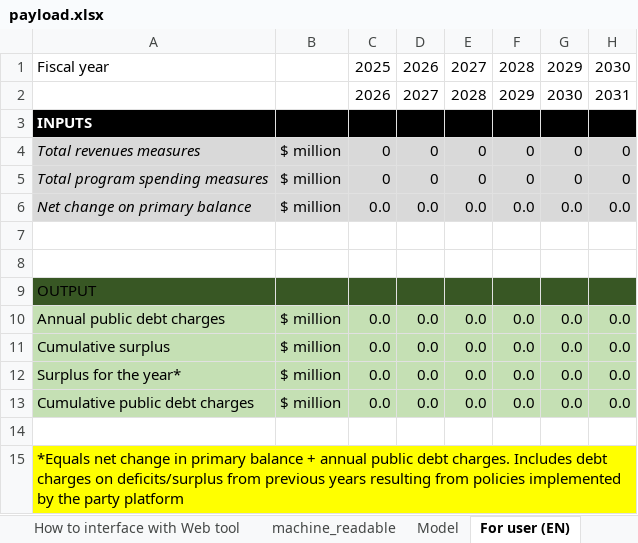
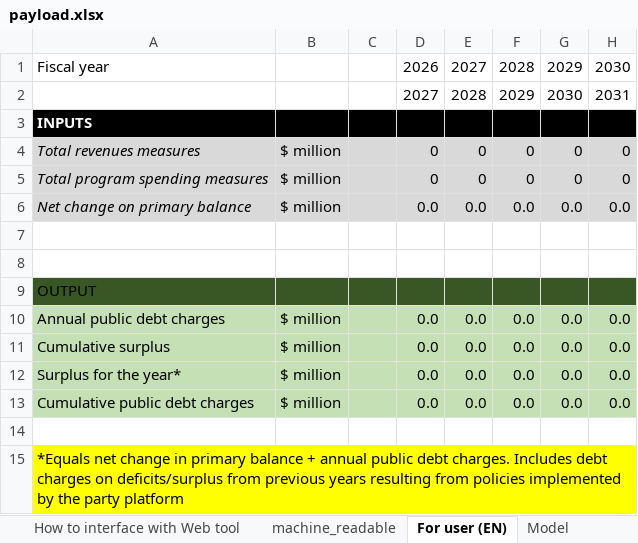
Before and after one commit to pbo-dpb/PDCC--CFDP, an Excel workbook: src/assets/payload.xlsx, sheet For user (EN), drawn as a sheet; values as stored, in another font and other column widths than the file's, no borders; the diff names each change by its address in the sheet, - before the commit and + after, or states it on an @@ line.

```diff
--- a/src/assets/payload.xlsx (sheet For user (EN))
+++ b/src/assets/payload.xlsx (sheet For user (EN))
@@ sheet tab order changed: How to interface with Web tool | machine_readable | For user (EN) | Model @@
-C1: 2025
+C1: (empty)
-C2: 2026
+C2: (empty)
-C4:C5: 0
+C4:C5: (empty)
-C6: 0.0
+C6: (empty)
-C10:C13: 0.0
+C10:C13: (empty)
```
Also changed, not shown: sheet Fiscal Model Import, sheet Decomposition, sheet Model Quarterly, sheet Model, sheet machine_readable, formulas that keep their value, 2 other files.
